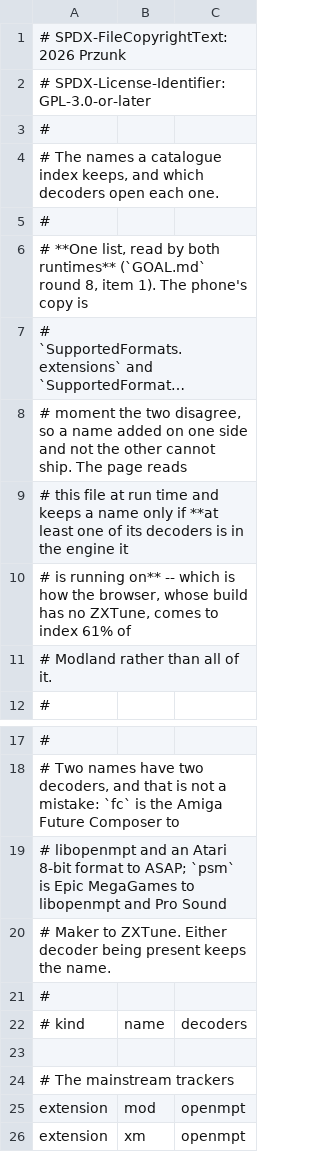
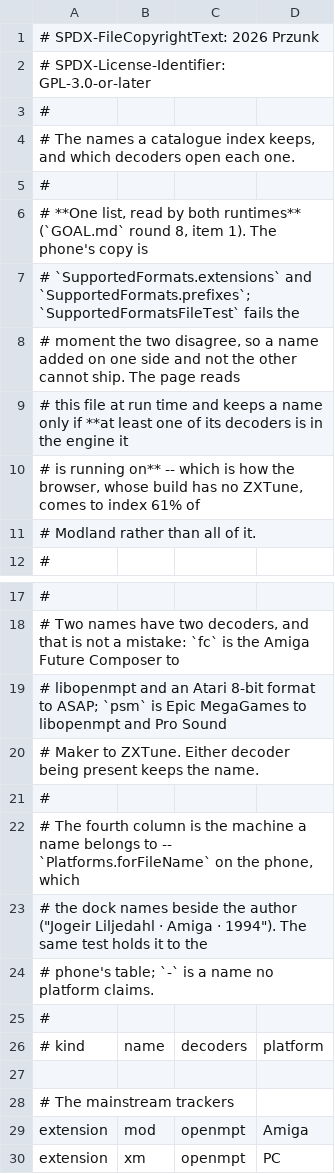
Before and after one commit to przunk/Protracktor, a TSV file: web/src/formats.tsv, drawn as a sheet; only a part is shown, gaps mark what is left out; long unchanged cells end in …; the diff names each change by its address in the sheet, - before the commit and + after, or states it on an @@ line.

```diff
--- a/web/src/formats.tsv
+++ b/web/src/formats.tsv
+column D, rows 26-30: platform |  |  | Amiga | PC
+row 21: #
+row 22: # The fourth column is the machine a name belongs to -- `Platforms.forFileName` on the phone, which
+row 23: # the dock names beside the author ("Jogeir Liljedahl · Amiga · 1994"). The same test holds it to the
+row 24: # phone's table; `-` is a name no platform claims.
```
Also changed, not shown: 6 other files.
